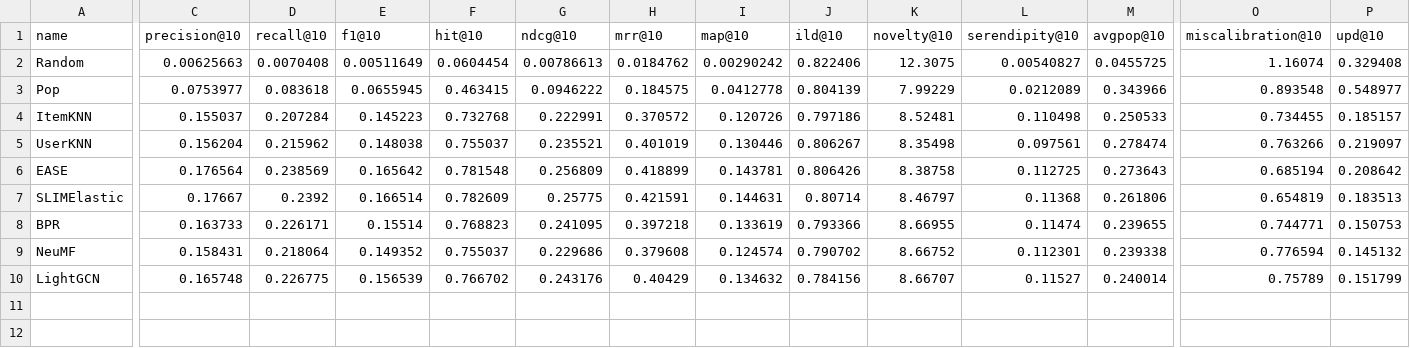
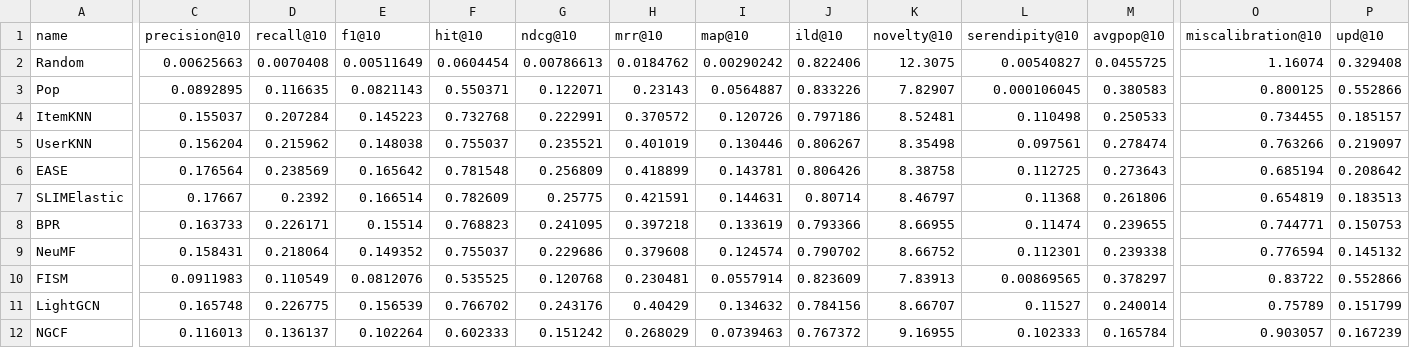
Before and after one commit to PaulAnton03/RecBole_DSAIT4335, a CSV file: results/processed/metrics_valid.csv, drawn as a sheet; only a part is shown, gaps mark what is left out; rows hold the shown columns only; the diff covers the shown part only; the diff names each change by its address in the sheet, - before the commit and + after, or states it on an @@ line.

```diff
--- a/results/processed/metrics_valid.csv
+++ b/results/processed/metrics_valid.csv
-C3 (precision@10): 0.0753977
+C3 (precision@10): 0.0892895
-D3 (recall@10): 0.083618
+D3 (recall@10): 0.116635
-E3 (f1@10): 0.0655945
+E3 (f1@10): 0.0821143
-F3 (hit@10): 0.463415
+F3 (hit@10): 0.550371
-G3 (ndcg@10): 0.0946222
+G3 (ndcg@10): 0.122071
-H3 (mrr@10): 0.184575
+H3 (mrr@10): 0.23143
-I3 (map@10): 0.0412778
+I3 (map@10): 0.0564887
-J3 (ild@10): 0.804139
+J3 (ild@10): 0.833226
-K3 (novelty@10): 7.99229
+K3 (novelty@10): 7.82907
-L3 (serendipity@10): 0.0212089
+L3 (serendipity@10): 0.000106045
-M3 (avgpop@10): 0.343966
+M3 (avgpop@10): 0.380583
-O3 (miscalibration@10): 0.893548
+O3 (miscalibration@10): 0.800125
-P3 (upd@10): 0.548977
+P3 (upd@10): 0.552866
+row 10: FISM | 0.0911983 | 0.110549 | 0.0812076 | 0.535525 | 0.120768 | 0.230481 | 0.0557914 | 0.823609 | 7.83913 | 0.00869565 | 0.378297 | 0.83722 | 0.552866
+row 12: NGCF | 0.116013 | 0.136137 | 0.102264 | 0.602333 | 0.151242 | 0.268029 | 0.0739463 | 0.767372 | 9.16955 | 0.102333 | 0.165784 | 0.903057 | 0.167239
```
Also changed, not shown: 8 edited cells elsewhere in this file, results/processed/metric_validation.csv, results/processed/metrics_test.csv, 17 other files.
